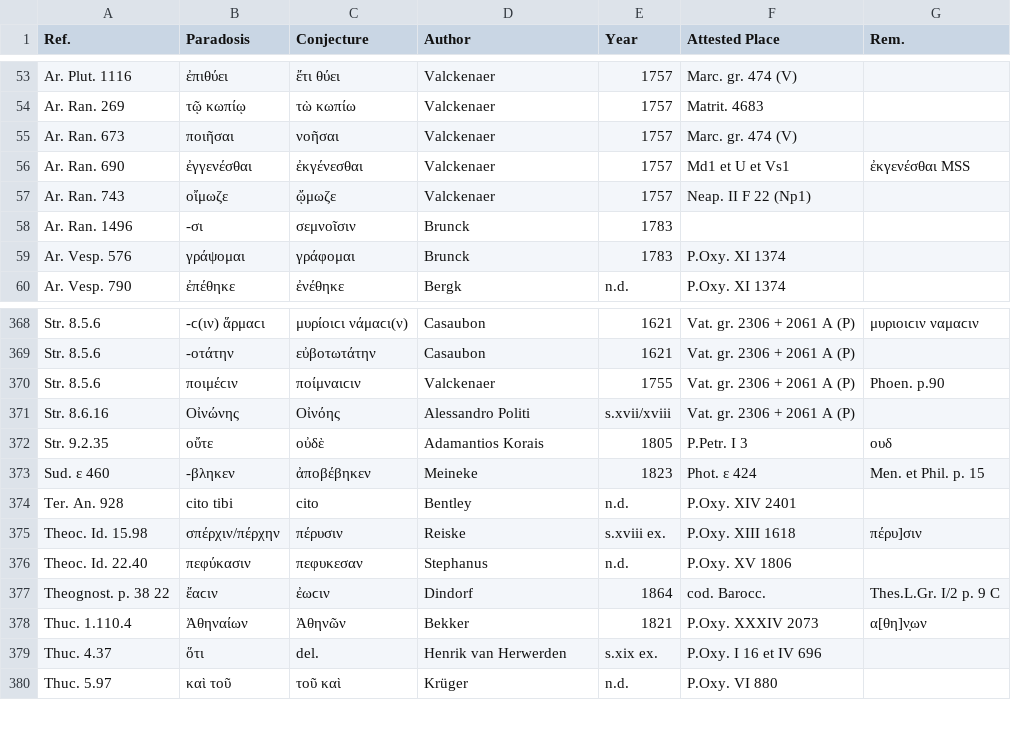
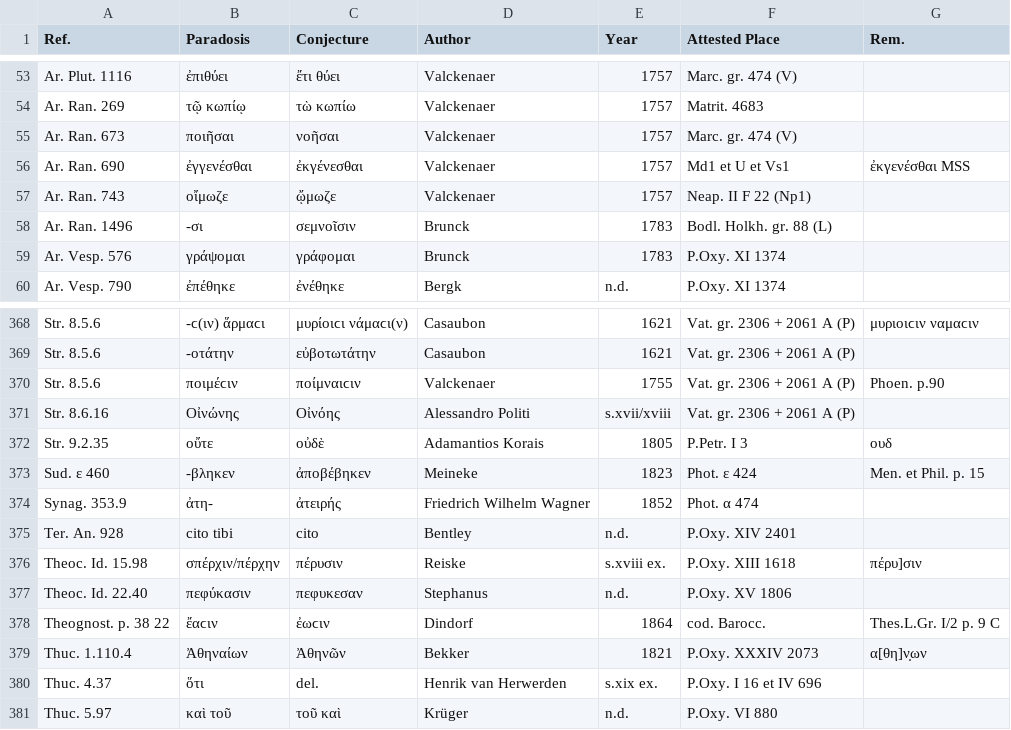
Before and after one commit to t18d/attested-conjectures, a CSV file: attested-conjectures.csv, drawn as a sheet; only a part is shown, gaps mark what is left out.

Commit message:
Update attested-conjectures.csv

```diff
--- a/attested-conjectures.csv
+++ b/attested-conjectures.csv
@@ -57,3 +57,3 @@ Ar. Ran. 690,ἐγγενέσθαι,ἐκγένεσθαι,Valckenaer,1757,Md1 et
 Ar. Ran. 743,οἴμωζε,ᾤμωζε,Valckenaer,1757,Neap. II F 22 (Np1),
-Ar. Ran. 1496,-σι,σεμνοῖσιν,Brunck,1783,,
+Ar. Ran. 1496,-σι,σεμνοῖσιν,Brunck,1783,Bodl. Holkh. gr. 88 (L),
 Ar. Vesp. 576,γράψομαι,γράφομαι,Brunck,1783,P.Oxy. XI 1374,
@@ -373,2 +373,3 @@ Str. 9.2.35,οὔτε,οὐδὲ,Adamantios Korais,1805,P.Petr. I 3,ουδ
 Sud. ε 460,-βληκεν,ἀποβέβηκεν,Meineke,1823,Phot. ε 424,Men. et Phil. p. 15
+Synag. 353.9,ἀτη-,ἀτειρής,Friedrich Wilhelm Wagner,1852,Phot. α 474,
 Ter. An. 928,cito tibi,cito,Bentley,n.d.,P.Oxy. XIV 2401,
```
